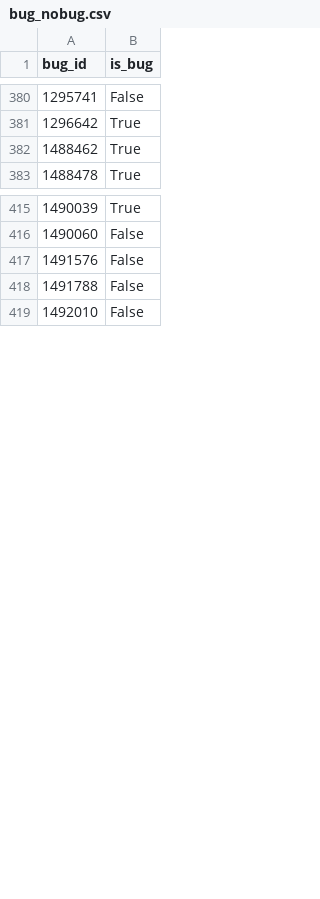
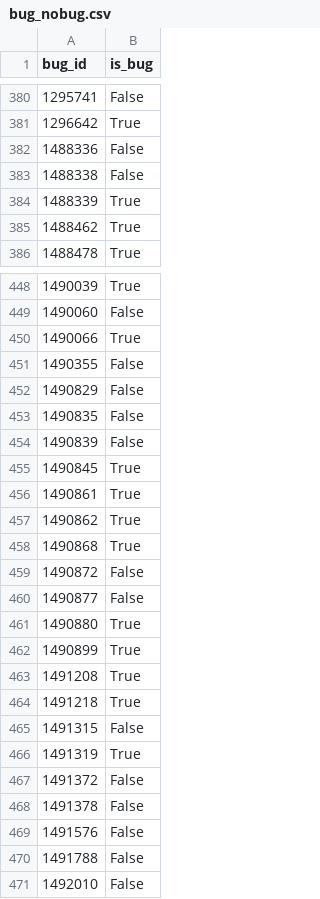
Before and after one commit to mozilla/bugbug, a CSV file: bugbug/labels/bug_nobug.csv, drawn as a sheet; only a part is shown, gaps mark what is left out; the diff covers the shown part only.

Commit message:
Add a few more labels for 'bug' and 'regression' classifiers

```diff
--- a/bugbug/labels/bug_nobug.csv
+++ b/bugbug/labels/bug_nobug.csv
@@ -381,2 +381,5 @@ bug_id,is_bug
 1296642,True
+1488336,False
+1488338,False
+1488339,True
 1488462,True
@@ -416,2 +449,21 @@ bug_id,is_bug
 1490060,False
+1490066,True
+1490355,False
+1490829,False
+1490835,False
+1490839,False
+1490845,True
+1490861,True
+1490862,True
+1490868,True
+1490872,False
+1490877,False
+1490880,True
+1490899,True
+1491208,True
+1491218,True
+1491315,False
+1491319,True
+1491372,False
+1491378,False
 1491576,False
```
Also changed, not shown: 30 added rows elsewhere in this file.
